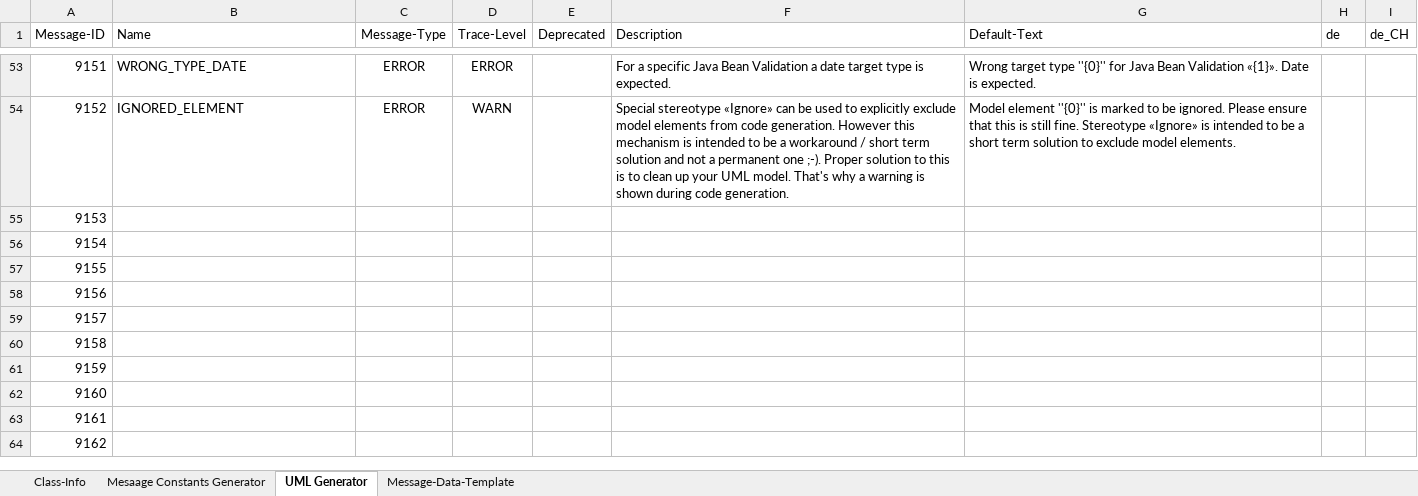
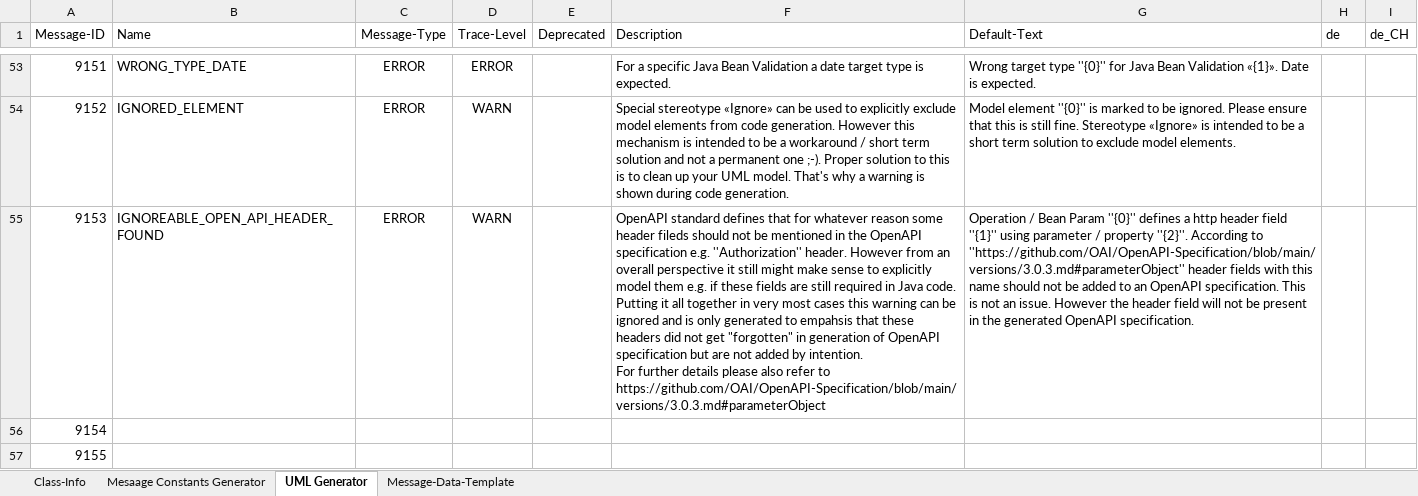
Before and after one commit to anaptecs/jeaf-generator-messages, an Excel workbook: jeaf-generator-messages/src/main/resources/JEAFGeneratorMessages.xlsx, sheet UML Generator, drawn as a sheet; only a part is shown, gaps mark what is left out; the shorter side is filled out with more unchanged rows; values as stored, in another font and other column widths than the file's, no borders; table styles not drawn; ↵ is a line break in a cell; the diff names each change by its address in the sheet, - before the commit and + after, or states it on an @@ line.

Commit message:
Extended message for JEAF-3125

```diff
--- a/jeaf-generator-messages/src/main/resources/JEAFGeneratorMessages.xlsx (sheet UML Generator)
+++ b/jeaf-generator-messages/src/main/resources/JEAFGeneratorMessages.xlsx (sheet UML Generator)
-B55 (Name): (empty)
+B55 (Name): IGNOREABLE_OPEN_API_HEADER_FOUND
-C55 (Message-Type): (empty)
+C55 (Message-Type): ERROR
-D55 (Trace-Level): (empty)
+D55 (Trace-Level): WARN
-F55 (Description): (empty)
+F55 (Description): OpenAPI standard defines that for whatever reason some header fileds should not be mentioned in the OpenAPI specification e.g. ''Authorization'' header. However from an overall perspective it still might make sense to explicitly model them e.g. if these fields are still required in Java code. ↵ Putting it all together in very most cases this warning can be ignored and is only generated to empahsis that these headers did not get "forgotten" in generation of OpenAPI specification but are not added by intention. ↵ For further details please also refer to https://github.com/OAI/OpenAPI-Specification/blob/main/versions/3.0.3.md#parameterObject
-G55 (Default-Text): (empty)
+G55 (Default-Text): Operation / Bean Param ''{0}'' defines a http header field ''{1}'' using parameter / property ''{2}''. According to ''https://github.com/OAI/OpenAPI-Specification/blob/main/versions/3.0.3.md#parameterObject'' header fields with this name should not be added to an OpenAPI specification. This is not an issue. However the header field will not be present in the generated OpenAPI specification.
```
Also changed, not shown: 3 other files.
